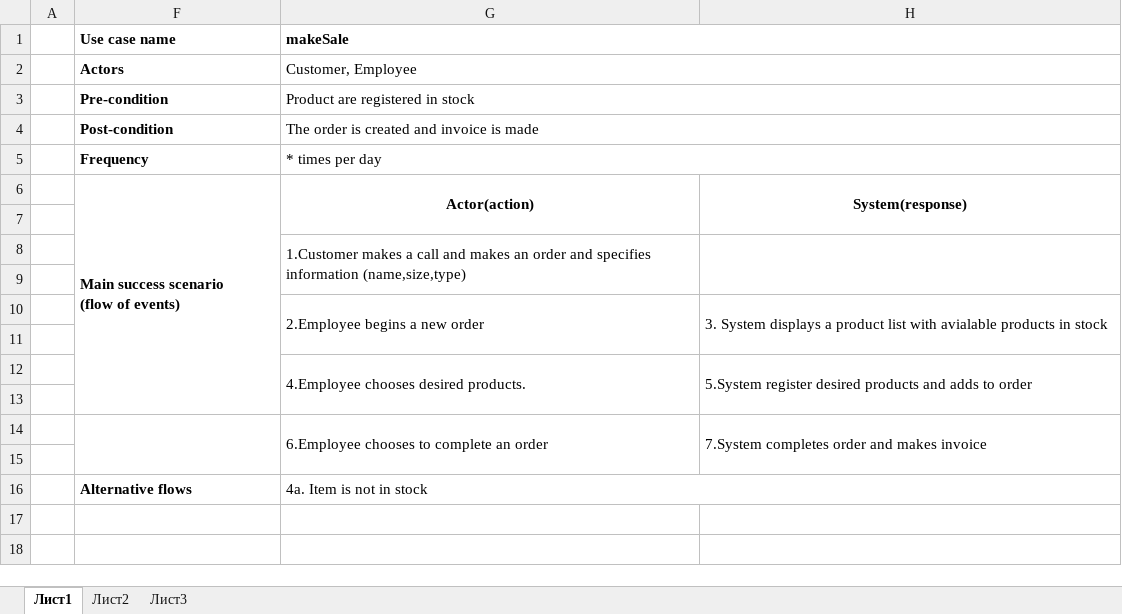
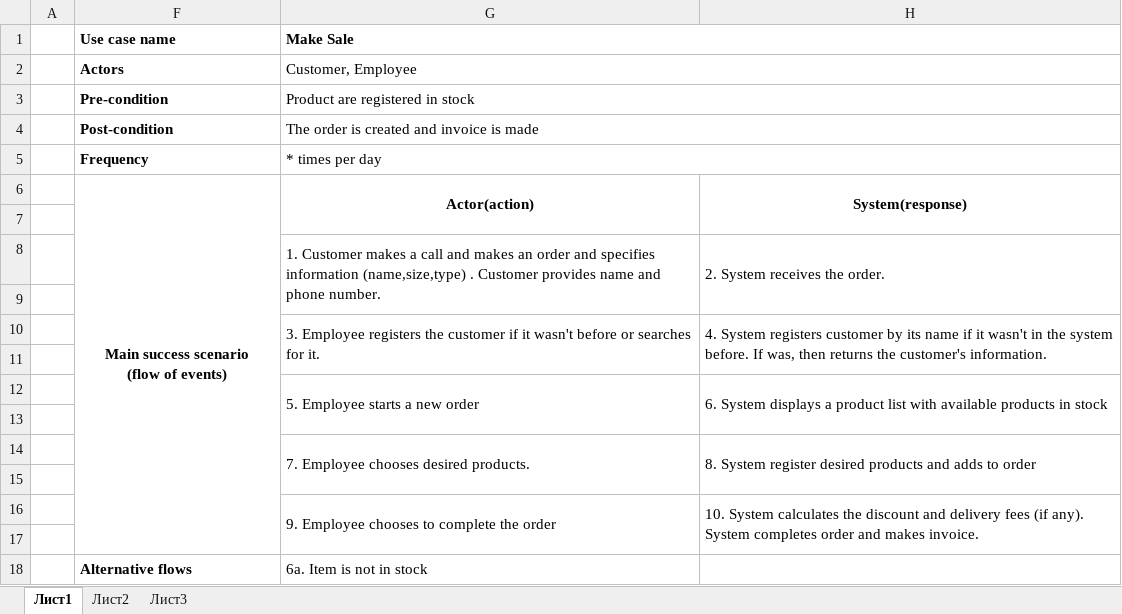
Before and after one commit to richardretezi/dmai0914_2sem_3, an Excel workbook: fully dressd.xlsx, sheet Лист1, drawn as a sheet; values as stored, in another font and other column widths than the file's, no borders; removed rows and columns are numbered as before the commit, all else as after; the diff names each change by its address in the sheet, - before the commit and + after, or states it on an @@ line.

Commit message:
Fully Dressed Finalized

```diff
--- a/fully dressd.xlsx (sheet Лист1)
+++ b/fully dressd.xlsx (sheet Лист1)
-G1: makeSale
+G1: Make Sale
-F6 alignment: left
+F6 alignment: center
-F6:F13 merged
+F6:F17 merged
-row 8:  |  | 1.Customer makes a call and makes an order and specifies information (name,size,type)
+row 8:  |  | 1. Customer makes a call and makes an order and specifies information (name,size,type) . Customer provides name and phone number. | 2. System receives the order.
-row 10:  |  | 2.Employee begins a new order | 3. System displays a product list with avialable products in stock
+row 10:  |  | 3. Employee registers the customer if it wasn't before or searches for it. | 4. System registers customer by its name if it wasn't in the system before. If was, then returns the customer's information.
-row 12:  |  | 4.Employee chooses desired products. | 5.System register desired products and adds to order
+row 12:  |  | 5. Employee starts a new order | 6. System displays a product list with available products in stock
-row 14:  |  | 6.Employee chooses to complete an order | 7.System completes order and makes invoice
+row 14:  |  | 7. Employee chooses desired products. | 8. System register desired products and adds to order
+row 16:  |  | 9. Employee chooses to complete the order | 10. System calculates the discount and delivery fees (if any). System completes order and makes invoice.
+row 17: (empty)
-G18 (Make Sale): 4a. Item is not in stock
+G18 (Make Sale): 6a. Item is not in stock
-G16:H16 merged
```
